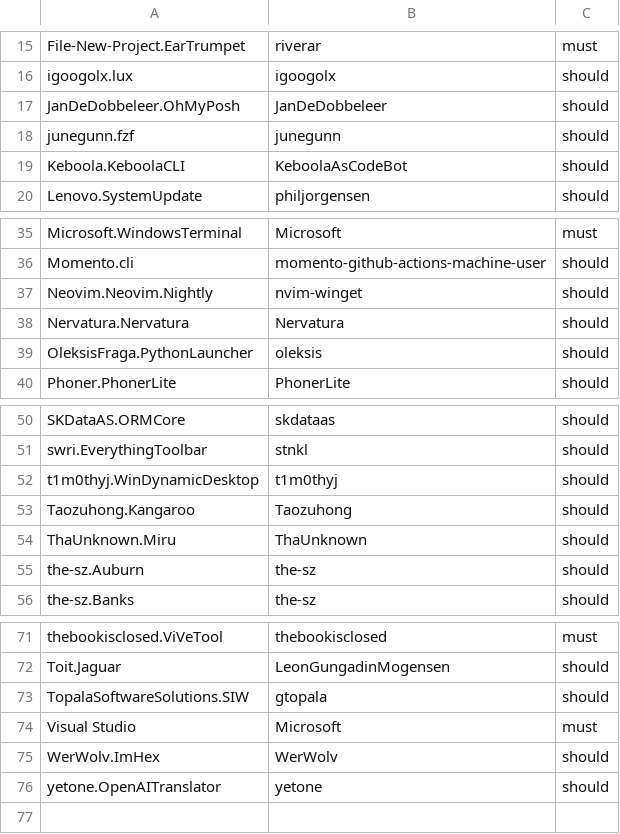
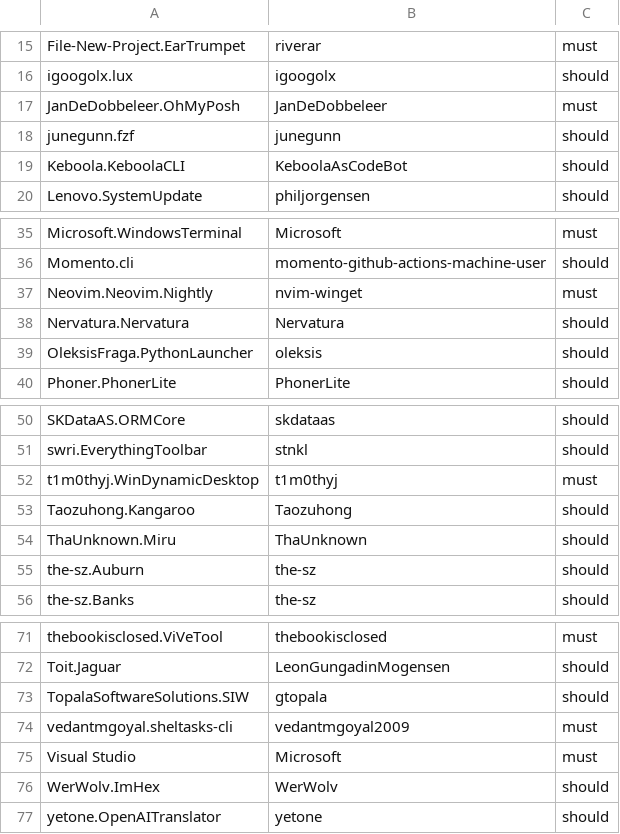
Before and after one commit to acecacetoyo/winget-pkgs, a CSV file: Tools/Auth.csv, drawn as a sheet; only a part is shown, gaps mark what is left out.

Commit message:
Update Auth.csv (#136382)

```diff
--- a/Tools/Auth.csv
+++ b/Tools/Auth.csv
@@ -16,3 +16,3 @@ File-New-Project.EarTrumpet,riverar,must
 igoogolx.lux,igoogolx,should
-JanDeDobbeleer.OhMyPosh,JanDeDobbeleer,should
+JanDeDobbeleer.OhMyPosh,JanDeDobbeleer,must
 junegunn.fzf,junegunn,should
@@ -36,3 +36,3 @@ Microsoft.WindowsTerminal,Microsoft,must
 Momento.cli,momento-github-actions-machine-user,should
-Neovim.Neovim.Nightly,nvim-winget,should
+Neovim.Neovim.Nightly,nvim-winget,must
 Nervatura.Nervatura,Nervatura,should
@@ -51,3 +51,3 @@ SKDataAS.ORMCore,skdataas,should
 swri.EverythingToolbar,stnkl,should
-t1m0thyj.WinDynamicDesktop,t1m0thyj,should
+t1m0thyj.WinDynamicDesktop,t1m0thyj,must
 Taozuhong.Kangaroo,Taozuhong,should
@@ -73,2 +73,3 @@ Toit.Jaguar,LeonGungadinMogensen,should
 TopalaSoftwareSolutions.SIW,gtopala,should
+vedantmgoyal.sheltasks-cli,vedantmgoyal2009,must
 Visual Studio,Microsoft,must
```
